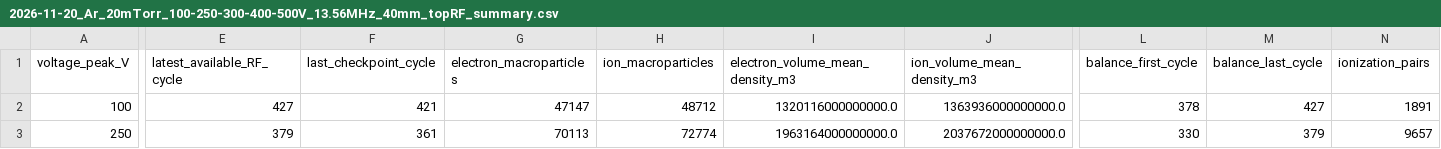
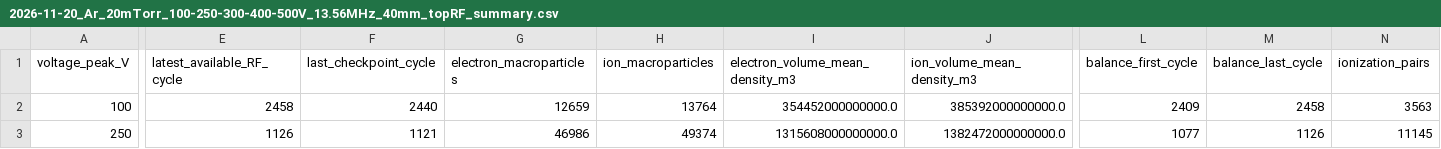
Before and after one commit to YGLSNU/eduPIC_PAL_RF-sheath, a CSV file: results/2026-11-20_Ar_20mTorr_100-250-300-400-500V_13.56MHz_40mm_topRF/2026-11-20_Ar_20mTorr_100-250-300-400-500V_13.56MHz_40mm_topRF_summary.csv, drawn as a sheet; only a part is shown, gaps mark what is left out; the diff covers the shown part only; the diff names each change by its address in the sheet, - before the commit and + after, or states it on an @@ line.

Commit message:
Save explicitly unfinished 40 mm scan checkpoints

```diff
--- a/results/2026-11-20_Ar_20mTorr_100-250-300-400-500V_13.56MHz_40mm_topRF/2026-11-20_Ar_20mTorr_100-250-300-400-500V_13.56MHz_40mm_topRF_summary.csv
+++ b/results/2026-11-20_Ar_20mTorr_100-250-300-400-500V_13.56MHz_40mm_topRF/2026-11-20_Ar_20mTorr_100-250-300-400-500V_13.56MHz_40mm_topRF_summary.csv
-E2 (latest_available_RF_cycle): 427
+E2 (latest_available_RF_cycle): 2458
-F2 (last_checkpoint_cycle): 421
+F2 (last_checkpoint_cycle): 2440
-G2 (electron_macroparticles): 47147
+G2 (electron_macroparticles): 12659
-H2 (ion_macroparticles): 48712
+H2 (ion_macroparticles): 13764
-I2 (electron_volume_mean_density_m3): 1320116000000000.0
+I2 (electron_volume_mean_density_m3): 354452000000000.0
-J2 (ion_volume_mean_density_m3): 1363936000000000.0
+J2 (ion_volume_mean_density_m3): 385392000000000.0
-L2 (balance_first_cycle): 378
+L2 (balance_first_cycle): 2409
-M2 (balance_last_cycle): 427
+M2 (balance_last_cycle): 2458
-N2 (ionization_pairs): 1891
+N2 (ionization_pairs): 3563
-E3 (latest_available_RF_cycle): 379
+E3 (latest_available_RF_cycle): 1126
-F3 (last_checkpoint_cycle): 361
+F3 (last_checkpoint_cycle): 1121
-G3 (electron_macroparticles): 70113
+G3 (electron_macroparticles): 46986
-H3 (ion_macroparticles): 72774
+H3 (ion_macroparticles): 49374
-I3 (electron_volume_mean_density_m3): 1963164000000000.0
+I3 (electron_volume_mean_density_m3): 1315608000000000.0
-J3 (ion_volume_mean_density_m3): 2037672000000000.0
+J3 (ion_volume_mean_density_m3): 1382472000000000.0
-L3 (balance_first_cycle): 330
+L3 (balance_first_cycle): 1077
-M3 (balance_last_cycle): 379
+M3 (balance_last_cycle): 1126
-N3 (ionization_pairs): 9657
+N3 (ionization_pairs): 11145
```
Also changed, not shown: 68 edited cells elsewhere in this file, 6 other files.
